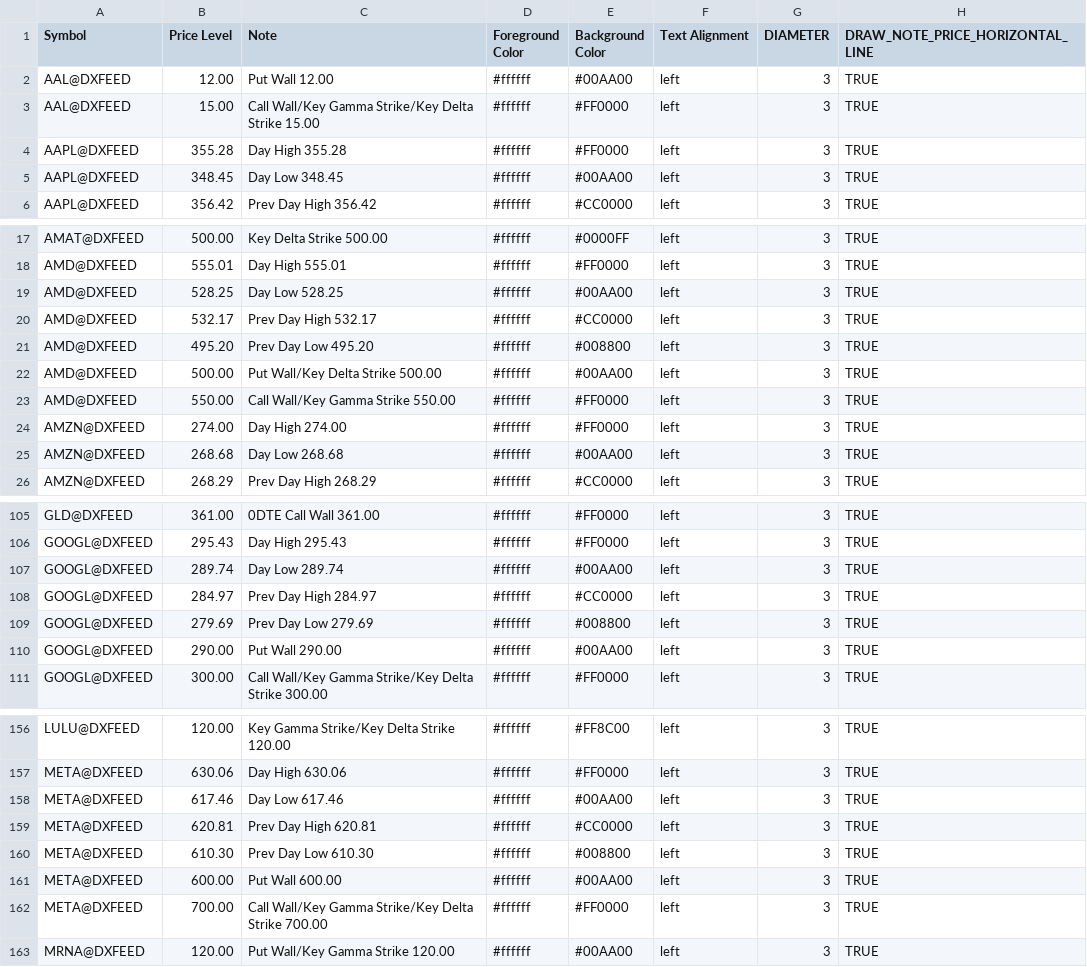
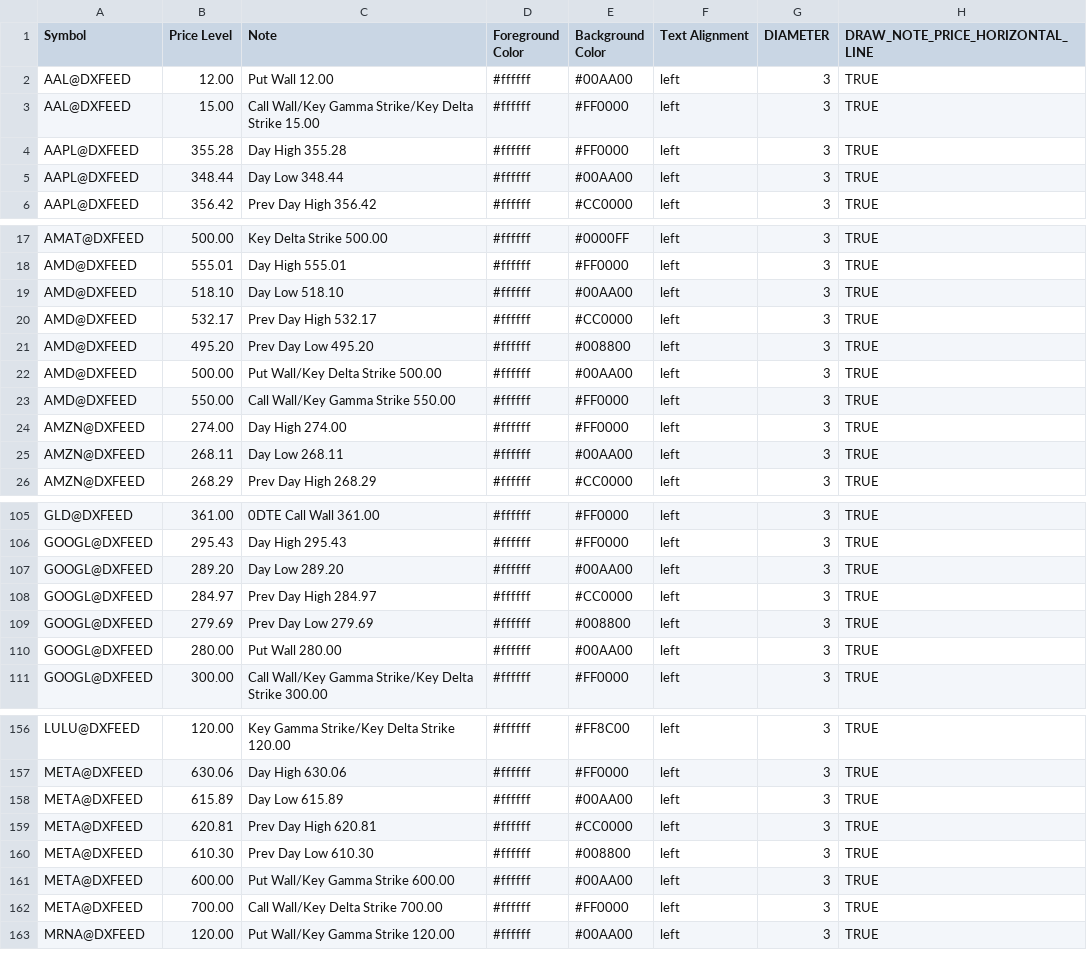
Before and after one commit to marciogmorales/toolbox, a CSV file: bookmap_notes.csv, drawn as a sheet; only a part is shown, gaps mark what is left out; the diff covers the shown part only.

Commit message:
chore: update bookmap notes (2026-11-19T15:32:10.150Z)

```diff
--- a/bookmap_notes.csv
+++ b/bookmap_notes.csv
@@ -4,3 +4,3 @@ AAL@DXFEED,15.00,Call Wall/Key Gamma Strike/Key Delta Strike 15.00,#ffffff,#FF00
 AAPL@DXFEED,355.28,Day High 355.28,#ffffff,#FF0000,left,3,TRUE
-AAPL@DXFEED,348.45,Day Low 348.45,#ffffff,#00AA00,left,3,TRUE
+AAPL@DXFEED,348.44,Day Low 348.44,#ffffff,#00AA00,left,3,TRUE
 AAPL@DXFEED,356.42,Prev Day High 356.42,#ffffff,#CC0000,left,3,TRUE
@@ -18,3 +18,3 @@ AMAT@DXFEED,500.00,Key Delta Strike 500.00,#ffffff,#0000FF,left,3,TRUE
 AMD@DXFEED,555.01,Day High 555.01,#ffffff,#FF0000,left,3,TRUE
-AMD@DXFEED,528.25,Day Low 528.25,#ffffff,#00AA00,left,3,TRUE
+AMD@DXFEED,518.10,Day Low 518.10,#ffffff,#00AA00,left,3,TRUE
 AMD@DXFEED,532.17,Prev Day High 532.17,#ffffff,#CC0000,left,3,TRUE
@@ -24,3 +24,3 @@ AMD@DXFEED,550.00,Call Wall/Key Gamma Strike 550.00,#ffffff,#FF0000,left,3,TRUE
 AMZN@DXFEED,274.00,Day High 274.00,#ffffff,#FF0000,left,3,TRUE
-AMZN@DXFEED,268.68,Day Low 268.68,#ffffff,#00AA00,left,3,TRUE
+AMZN@DXFEED,268.11,Day Low 268.11,#ffffff,#00AA00,left,3,TRUE
 AMZN@DXFEED,268.29,Prev Day High 268.29,#ffffff,#CC0000,left,3,TRUE
@@ -106,6 +106,6 @@ GLD@DXFEED,361.00,0DTE Call Wall 361.00,#ffffff,#FF0000,left,3,TRUE
 GOOGL@DXFEED,295.43,Day High 295.43,#ffffff,#FF0000,left,3,TRUE
-GOOGL@DXFEED,289.74,Day Low 289.74,#ffffff,#00AA00,left,3,TRUE
+GOOGL@DXFEED,289.20,Day Low 289.20,#ffffff,#00AA00,left,3,TRUE
 GOOGL@DXFEED,284.97,Prev Day High 284.97,#ffffff,#CC0000,left,3,TRUE
 GOOGL@DXFEED,279.69,Prev Day Low 279.69,#ffffff,#008800,left,3,TRUE
-GOOGL@DXFEED,290.00,Put Wall 290.00,#ffffff,#00AA00,left,3,TRUE
+GOOGL@DXFEED,280.00,Put Wall 280.00,#ffffff,#00AA00,left,3,TRUE
 GOOGL@DXFEED,300.00,Call Wall/Key Gamma Strike/Key Delta Strike 300.00,#ffffff,#FF0000,left,3,TRUE
@@ -157,7 +157,7 @@ LULU@DXFEED,120.00,Key Gamma Strike/Key Delta Strike 120.00,#ffffff,#FF8C00,left
 META@DXFEED,630.06,Day High 630.06,#ffffff,#FF0000,left,3,TRUE
-META@DXFEED,617.46,Day Low 617.46,#ffffff,#00AA00,left,3,TRUE
+META@DXFEED,615.89,Day Low 615.89,#ffffff,#00AA00,left,3,TRUE
 META@DXFEED,620.81,Prev Day High 620.81,#ffffff,#CC0000,left,3,TRUE
 META@DXFEED,610.30,Prev Day Low 610.30,#ffffff,#008800,left,3,TRUE
-META@DXFEED,600.00,Put Wall 600.00,#ffffff,#00AA00,left,3,TRUE
-META@DXFEED,700.00,Call Wall/Key Gamma Strike/Key Delta Strike 700.00,#ffffff,#FF0000,left,3,TRUE
+META@DXFEED,600.00,Put Wall/Key Gamma Strike 600.00,#ffffff,#00AA00,left,3,TRUE
+META@DXFEED,700.00,Call Wall/Key Delta Strike 700.00,#ffffff,#FF0000,left,3,TRUE
 MRNA@DXFEED,120.00,Put Wall/Key Gamma Strike 120.00,#ffffff,#00AA00,left,3,TRUE
```
Also changed, not shown: 2 removed rows and 49 edited cells elsewhere in this file.
